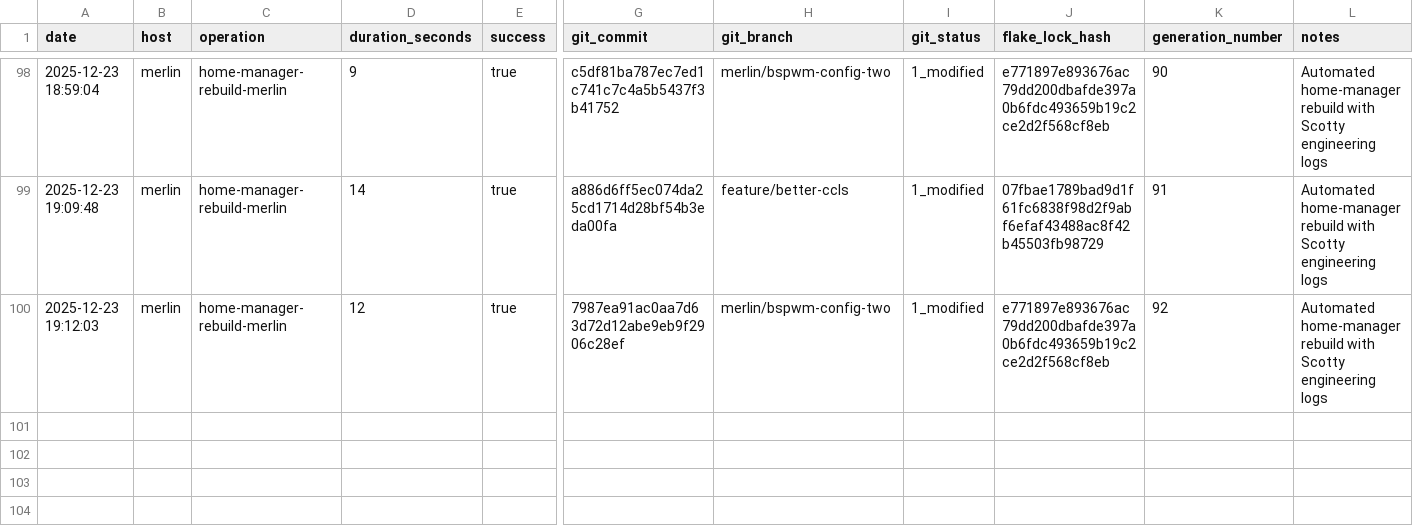
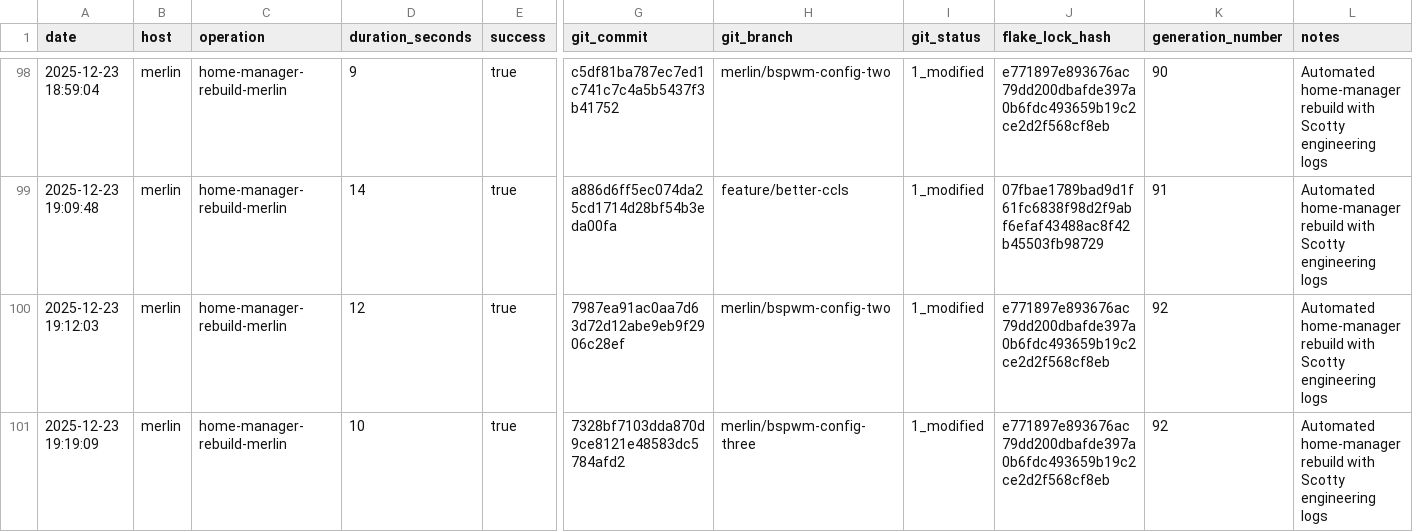
Before and after one commit to gignsky/.dotfiles, a CSV file: scottys-journal/metrics/build-performance.csv, drawn as a sheet; only a part is shown, gaps mark what is left out; rows hold the shown columns only; the diff names each change by its address in the sheet, - before the commit and + after, or states it on an @@ line.

Commit message:
gig@merlin: 2025-12-23 19:12 : id 92 -> /nix/store/a9ap8gw95b20maw3lnq1y3qvm0v3si6n-home-manager-generation (current)

```diff
--- a/scottys-journal/metrics/build-performance.csv
+++ b/scottys-journal/metrics/build-performance.csv
+row 101: 2025-12-23 19:19:09 | merlin | home-manager-rebuild-merlin | 10 | true | 7328bf7103dda870d9ce8121e48583dc5784afd2 | merlin/bspwm-config-three | 1_modified | e771897e893676ac79dd200dbafde397a0b6fdc493659b19c2ce2d2f568cf8eb | 92 | Automated home-manager rebuild with Scotty engineering logs
```
Also changed, not shown: 1 other file.
